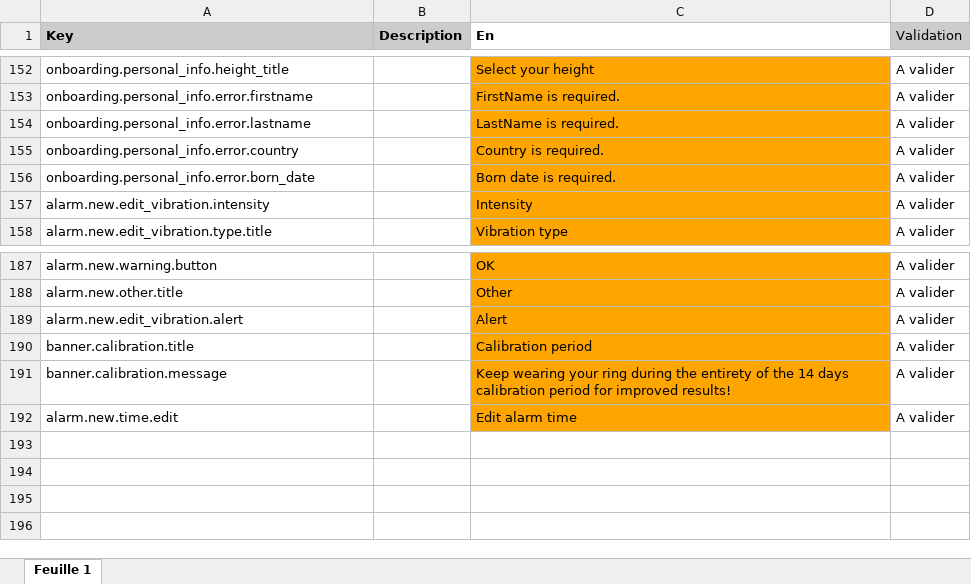
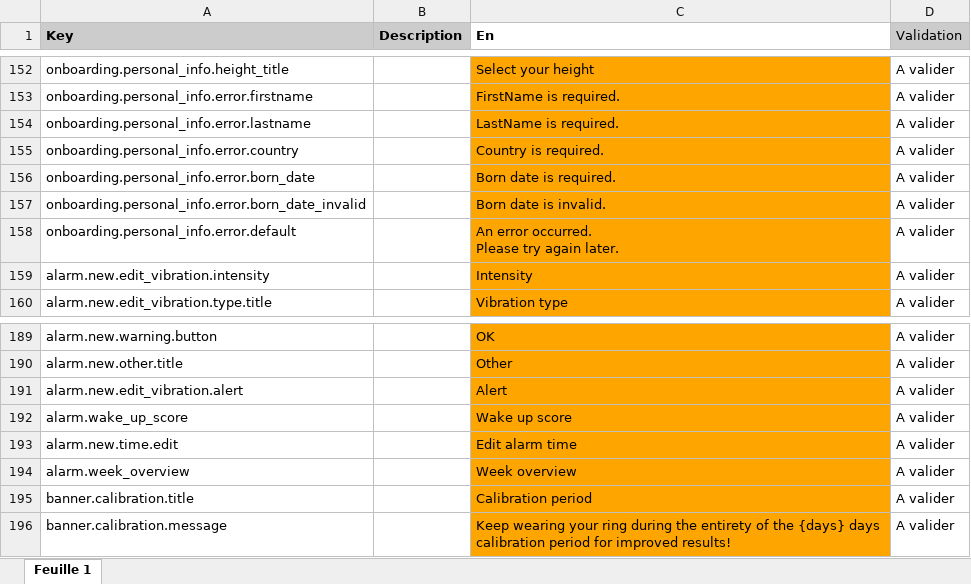
Before and after one commit to aichannode/circular-ring, an Excel workbook: wording.xlsx, sheet Feuille 1, drawn as a sheet; only a part is shown, gaps mark what is left out; values as stored, in another font and other column widths than the file's, no borders; charts and pictures not drawn; addresses are those after the commit; ↵ is a line break in a cell; the diff names each change by its address in the sheet, - before the commit and + after, or states it on an @@ line.

Commit message:
display alarms of the week under the screen

```diff
--- a/wording.xlsx (sheet Feuille 1)
+++ b/wording.xlsx (sheet Feuille 1)
+row 157: onboarding.personal_info.error.born_date_invalid |  | Born date is invalid. | A valider
+row 158: onboarding.personal_info.error.default |  | An error occurred. ↵ Please try again later. | A valider
+row 192: alarm.wake_up_score |  | Wake up score | A valider
@@ row 192 moved to row 193: alarm.new.time.edit @@
+row 194: alarm.week_overview |  | Week overview | A valider
-C196 (En): …of the 14 days calibration…
+C196 (En): …of the {days} days calibration…
```
Also changed, not shown: 6 other files.
